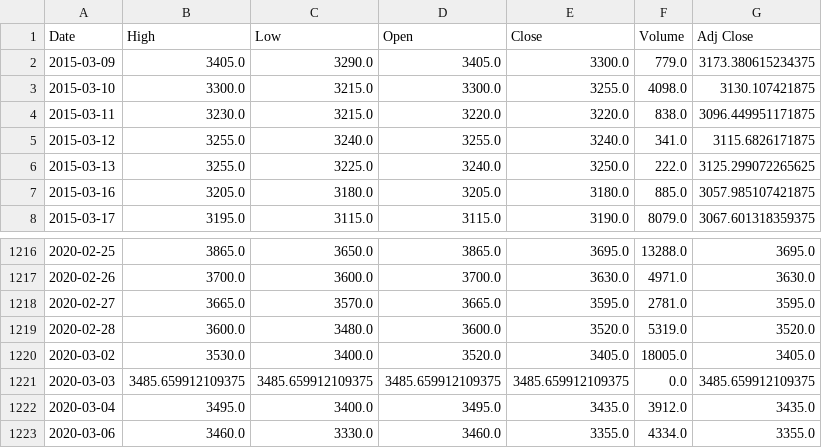
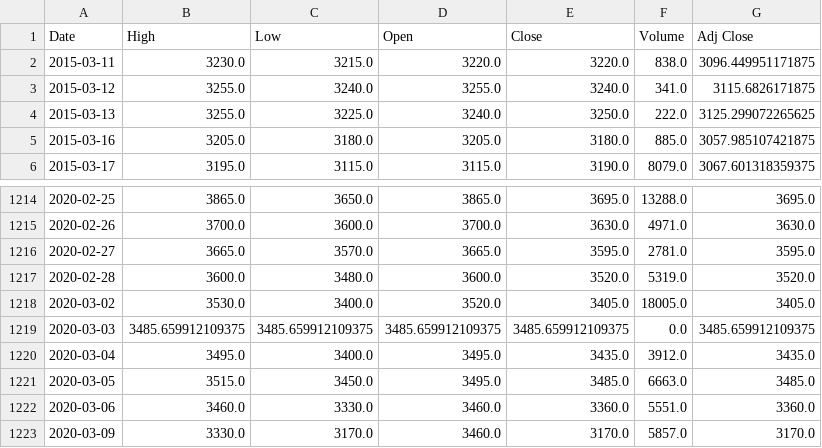
Before and after one commit to chataan/stock, a CSV file: Database/105010.KS.csv, drawn as a sheet; only a part is shown, gaps mark what is left out.

```diff
--- a/Database/105010.KS.csv
+++ b/Database/105010.KS.csv
@@ -1,4 +1,2 @@
 Date,High,Low,Open,Close,Volume,Adj Close
-2015-03-09,3405.0,3290.0,3405.0,3300.0,779.0,3173.380615234375
-2015-03-10,3300.0,3215.0,3300.0,3255.0,4098.0,3130.107421875
 2015-03-11,3230.0,3215.0,3220.0,3220.0,838.0,3096.449951171875
@@ -1222,2 +1220,4 @@ Date,High,Low,Open,Close,Volume,Adj Close
 2020-03-04,3495.0,3400.0,3495.0,3435.0,3912.0,3435.0
-2020-03-06,3460.0,3330.0,3460.0,3355.0,4334.0,3355.0
+2020-03-05,3515.0,3450.0,3495.0,3485.0,6663.0,3485.0
+2020-03-06,3460.0,3330.0,3460.0,3360.0,5551.0,3360.0
+2020-03-09,3330.0,3170.0,3460.0,3170.0,5857.0,3170.0
```
Also changed, not shown: Database/114260.KS.csv, Database/132030.KS.csv, 8 other files.
